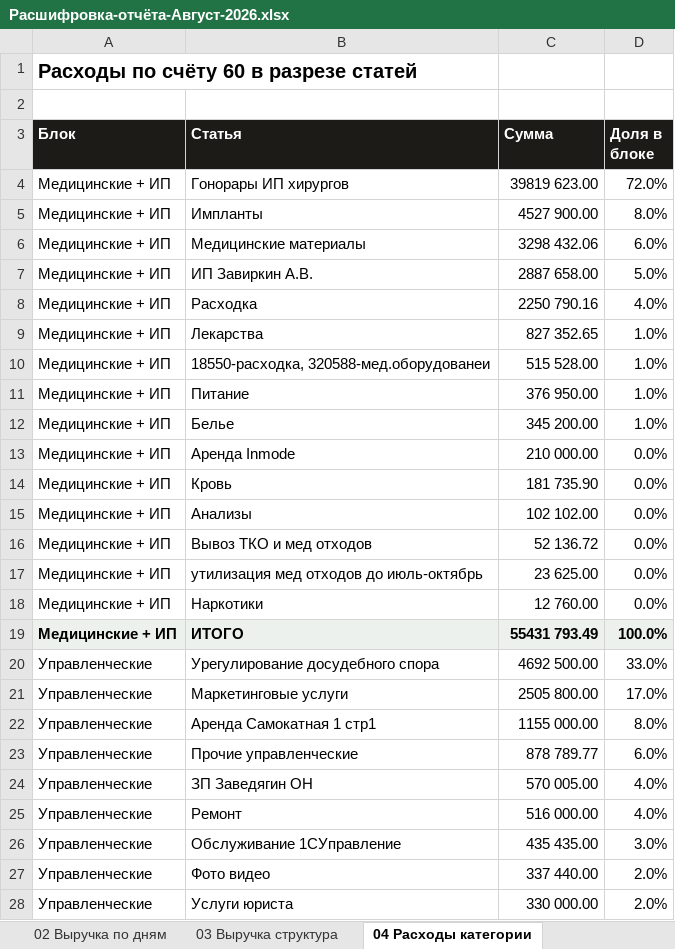
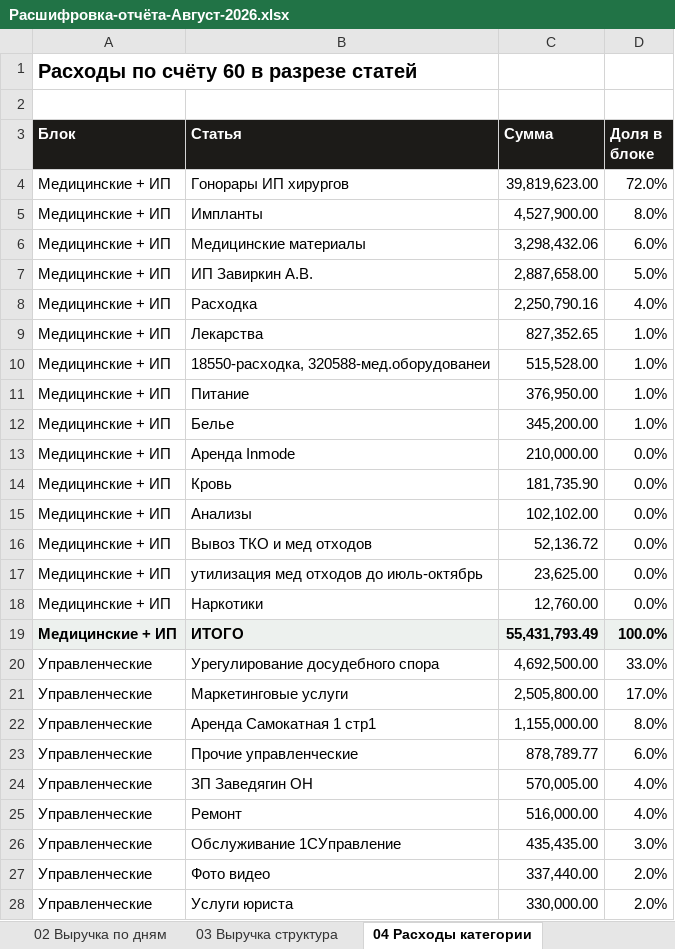
Before and after one commit to casaevteev-creator/-, an Excel workbook: out/Расшифровка-отчёта-Август-2026.xlsx, sheet 04 Расходы категории, drawn as a sheet; only a part is shown; values as stored, in another font and other column widths than the file's, no borders; the diff covers the shown part only; the diff names each change by its address in the sheet, - before the commit and + after, or states it on an @@ line.

```diff
--- a/out/Расшифровка-отчёта-Август-2026.xlsx (sheet 04 Расходы категории)
+++ b/out/Расшифровка-отчёта-Август-2026.xlsx (sheet 04 Расходы категории)
-C4 (Сумма): 39819 623.00
+C4 (Сумма): 39,819,623.00
-C5 (Сумма): 4527 900.00
+C5 (Сумма): 4,527,900.00
-C6 (Сумма): 3298 432.06
+C6 (Сумма): 3,298,432.06
-C7 (Сумма): 2887 658.00
+C7 (Сумма): 2,887,658.00
-C8 (Сумма): 2250 790.16
+C8 (Сумма): 2,250,790.16
-C9 (Сумма): 827 352.65
+C9 (Сумма): 827,352.65
-C10 (Сумма): 515 528.00
+C10 (Сумма): 515,528.00
-C11 (Сумма): 376 950.00
+C11 (Сумма): 376,950.00
-C12 (Сумма): 345 200.00
+C12 (Сумма): 345,200.00
-C13 (Сумма): 210 000.00
+C13 (Сумма): 210,000.00
-C14 (Сумма): 181 735.90
+C14 (Сумма): 181,735.90
-C15 (Сумма): 102 102.00
+C15 (Сумма): 102,102.00
-C16 (Сумма): 52 136.72
+C16 (Сумма): 52,136.72
-C17 (Сумма): 23 625.00
+C17 (Сумма): 23,625.00
-C18 (Сумма): 12 760.00
+C18 (Сумма): 12,760.00
-C19 (Сумма): 55431 793.49
+C19 (Сумма): 55,431,793.49
-C20 (Сумма): 4692 500.00
+C20 (Сумма): 4,692,500.00
-C21 (Сумма): 2505 800.00
+C21 (Сумма): 2,505,800.00
-C22 (Сумма): 1155 000.00
+C22 (Сумма): 1,155,000.00
-C23 (Сумма): 878 789.77
+C23 (Сумма): 878,789.77
-C24 (Сумма): 570 005.00
+C24 (Сумма): 570,005.00
-C25 (Сумма): 516 000.00
+C25 (Сумма): 516,000.00
-C26 (Сумма): 435 435.00
+C26 (Сумма): 435,435.00
-C27 (Сумма): 337 440.00
+C27 (Сумма): 337,440.00
-C28 (Сумма): 330 000.00
+C28 (Сумма): 330,000.00
```
Also changed, not shown: 40 edited cells elsewhere in this sheet, sheet 02 Выручка по дням, sheet 05 Расходы контрагенты, sheet 11 Классификация расходов, sheet 07 Учредители, sheet 12 Июль-август, sheet 03 Выручка структура, 5 more sheets, out/Расчёт-Август-2026.xlsx, 2 other files.
